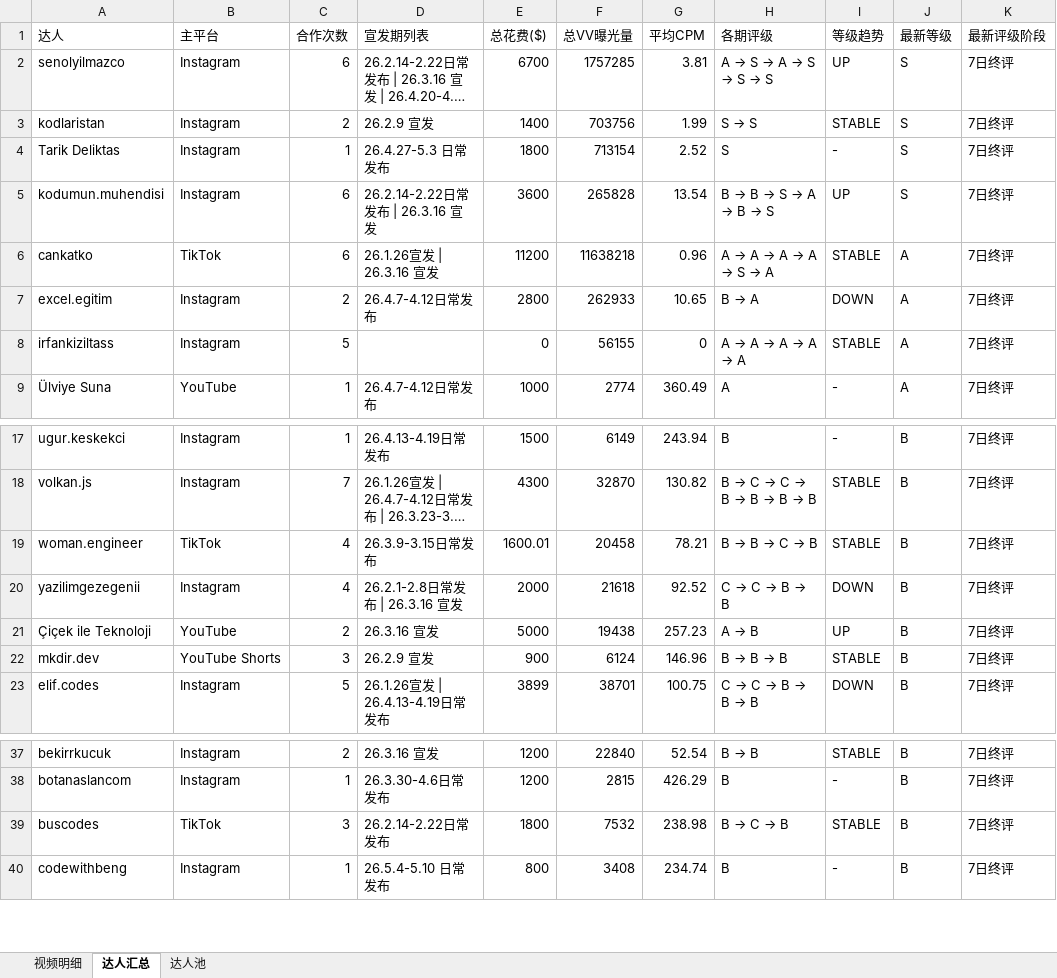
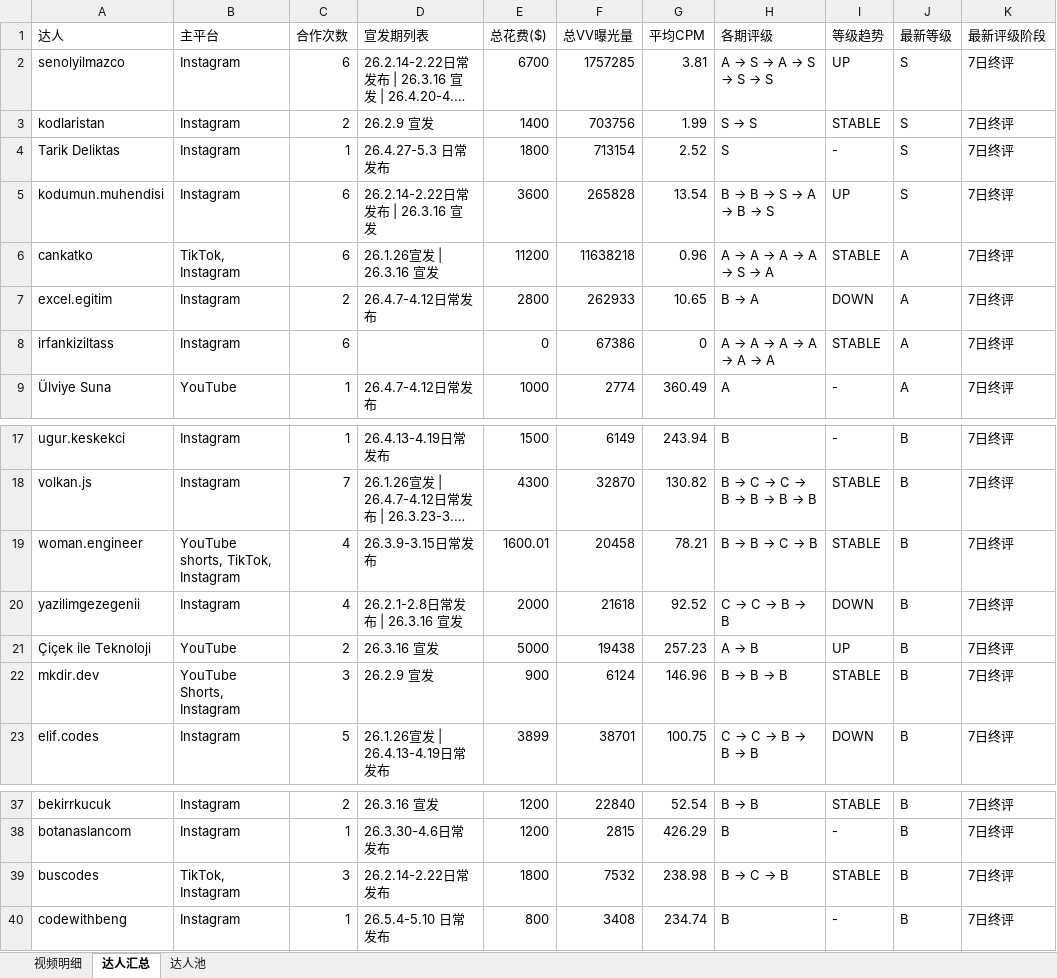
Before and after one commit to guoqing0923/kol-dashboard, an Excel workbook: kol-database/turkey_kol_database.xlsx, sheet 达人汇总, drawn as a sheet; only a part is shown, gaps mark what is left out; long unchanged cells end in …; values as stored, in another font and other column widths than the file's, no cell formats; the diff names each change by its address in the sheet, - before the commit and + after, or states it on an @@ line.

```diff
--- a/kol-database/turkey_kol_database.xlsx (sheet 达人汇总)
+++ b/kol-database/turkey_kol_database.xlsx (sheet 达人汇总)
-B6 (主平台): TikTok
+B6 (主平台): TikTok, Instagram
-C8 (合作次数): 5
+C8 (合作次数): 6
-F8 (总VV曝光量): 56155
+F8 (总VV曝光量): 67386
@@ H8 (各期评级): A → A → A → A → A → A → A → A → A → A → A @@
-B19 (主平台): TikTok
+B19 (主平台): YouTube shorts, TikTok, Instagram
-B22 (主平台): YouTube Shorts
+B22 (主平台): YouTube Shorts, Instagram
-B39 (主平台): TikTok
+B39 (主平台): TikTok, Instagram
```
Also changed, not shown: sheet 达人池, sheet 视频明细, cell formats, 2 other files.
